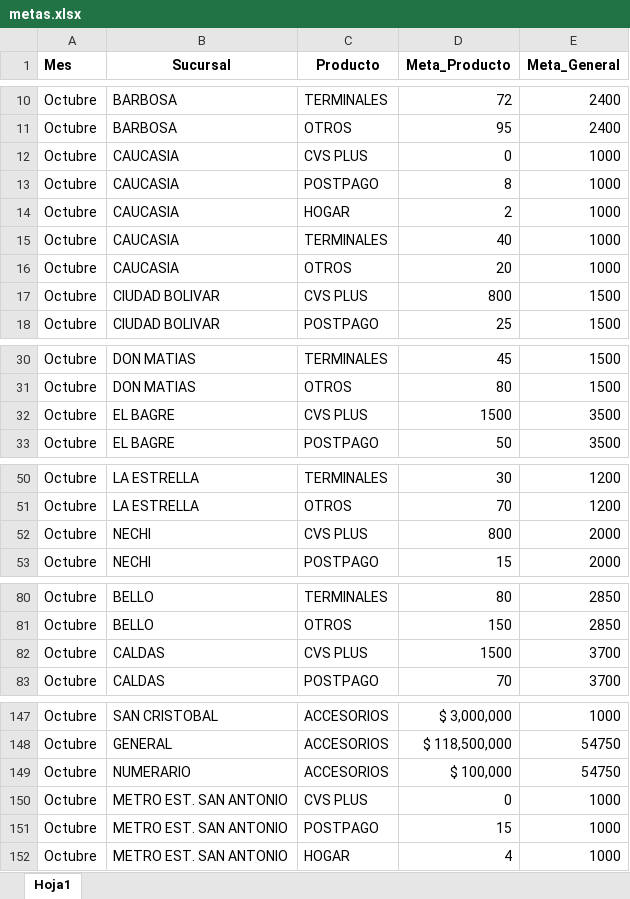
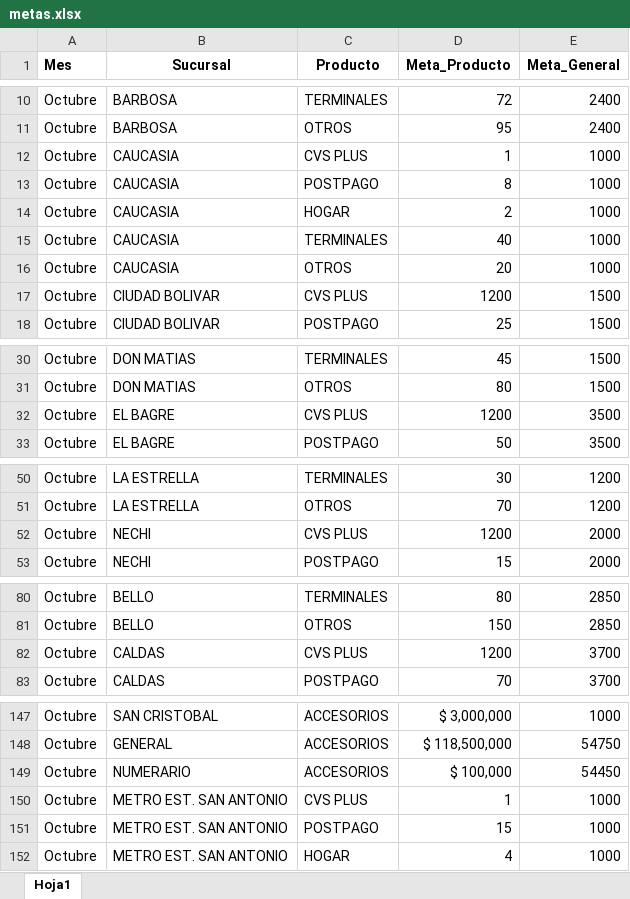
Before and after one commit to Paolam1903/octubrecvs, an Excel workbook: data/metas.xlsx, sheet Hoja1, drawn as a sheet; only a part is shown, gaps mark what is left out; values as stored, in another font and other column widths than the file's, no borders; the diff covers the shown part only; the diff names each change by its address in the sheet, - before the commit and + after, or states it on an @@ line.

```diff
--- a/data/metas.xlsx (sheet Hoja1)
+++ b/data/metas.xlsx (sheet Hoja1)
-D12 (Meta_Producto): 0
+D12 (Meta_Producto): 1
-D17 (Meta_Producto): 800
+D17 (Meta_Producto): 1200
-D32 (Meta_Producto): 1500
+D32 (Meta_Producto): 1200
-D52 (Meta_Producto): 800
+D52 (Meta_Producto): 1200
-D82 (Meta_Producto): 1500
+D82 (Meta_Producto): 1200
-E149 (Meta_General): 54750
+E149 (Meta_General): 54450
-D150 (Meta_Producto): 0
+D150 (Meta_Producto): 1
```
Also changed, not shown: 10 edited cells elsewhere in this sheet, data/liquidacion_final.xlsx, 1 other file.
